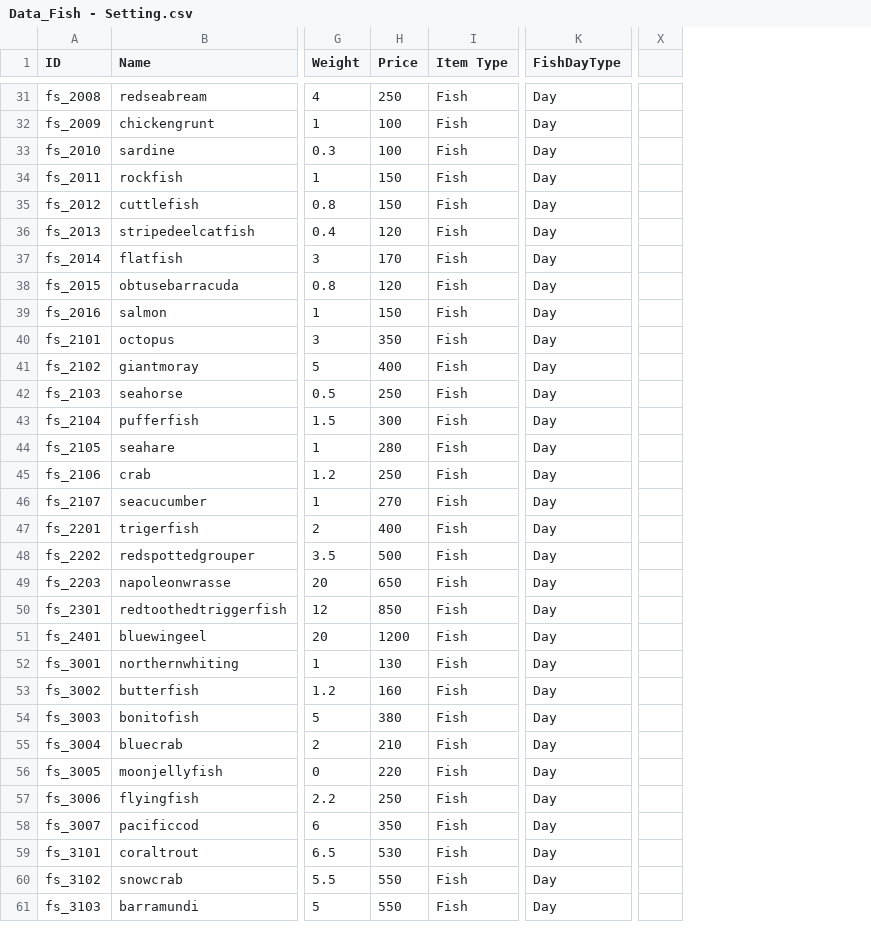
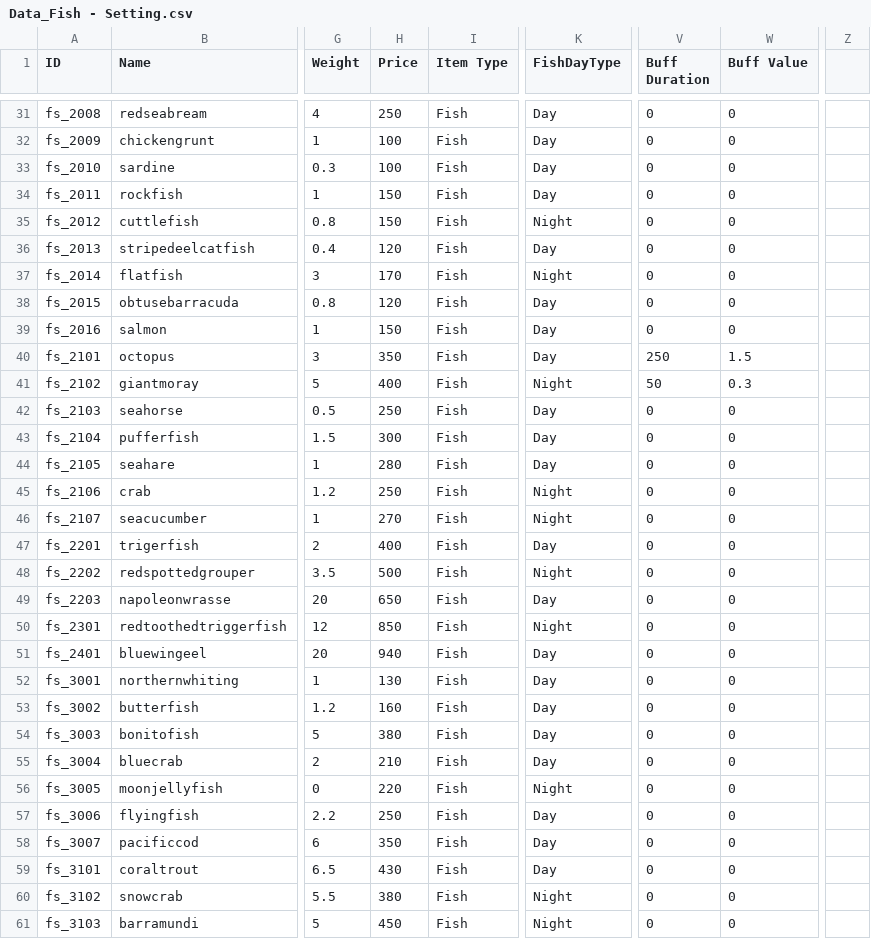
Before and after one commit to nodong91/FishingAssets, a CSV file: 01_Resources/Datas/Data_Json/Data_Fish - Setting.csv, drawn as a sheet; only a part is shown, gaps mark what is left out; removed rows and columns are numbered as before the commit, all else as after; the diff covers the shown part only; the diff names each change by its address in the sheet, - before the commit and + after, or states it on an @@ line.

```diff
--- a/01_Resources/Datas/Data_Json/Data_Fish - Setting.csv
+++ b/01_Resources/Datas/Data_Json/Data_Fish - Setting.csv
+column V (Buff Duration), rows 31-61: 0 | 0 | 0 | 0 | 0 | 0 | 0 | 0 | 0 | 250 | 50 | 0 | 0 | 0 | 0 | 0 | 0 | 0 | 0 | 0 | 0 | 0 | 0 | 0 | 0 | 0 | 0 | 0 | 0 | 0 | 0
+column W (Buff Value), rows 31-61: 0 | 0 | 0 | 0 | 0 | 0 | 0 | 0 | 0 | 1.5 | 0.3 | 0 | 0 | 0 | 0 | 0 | 0 | 0 | 0 | 0 | 0 | 0 | 0 | 0 | 0 | 0 | 0 | 0 | 0 | 0 | 0
-column X, empty
+column Z, empty
-K35 (FishDayType): Day
+K35 (FishDayType): Night
-K37 (FishDayType): Day
+K37 (FishDayType): Night
-K41 (FishDayType): Day
+K41 (FishDayType): Night
-K45:K46 (FishDayType): Day
+K45:K46 (FishDayType): Night
-K48 (FishDayType): Day
+K48 (FishDayType): Night
-K50 (FishDayType): Day
+K50 (FishDayType): Night
-H51 (Price): 1200
+H51 (Price): 940
-K56 (FishDayType): Day
+K56 (FishDayType): Night
-H59 (Price): 530
+H59 (Price): 430
-H60 (Price): 550
+H60 (Price): 380
-K60:K61 (FishDayType): Day
+K60:K61 (FishDayType): Night
-H61 (Price): 550
+H61 (Price): 450
```
Also changed, not shown: 1 removed row and 132 edited cells elsewhere in this file, 41 other files.
